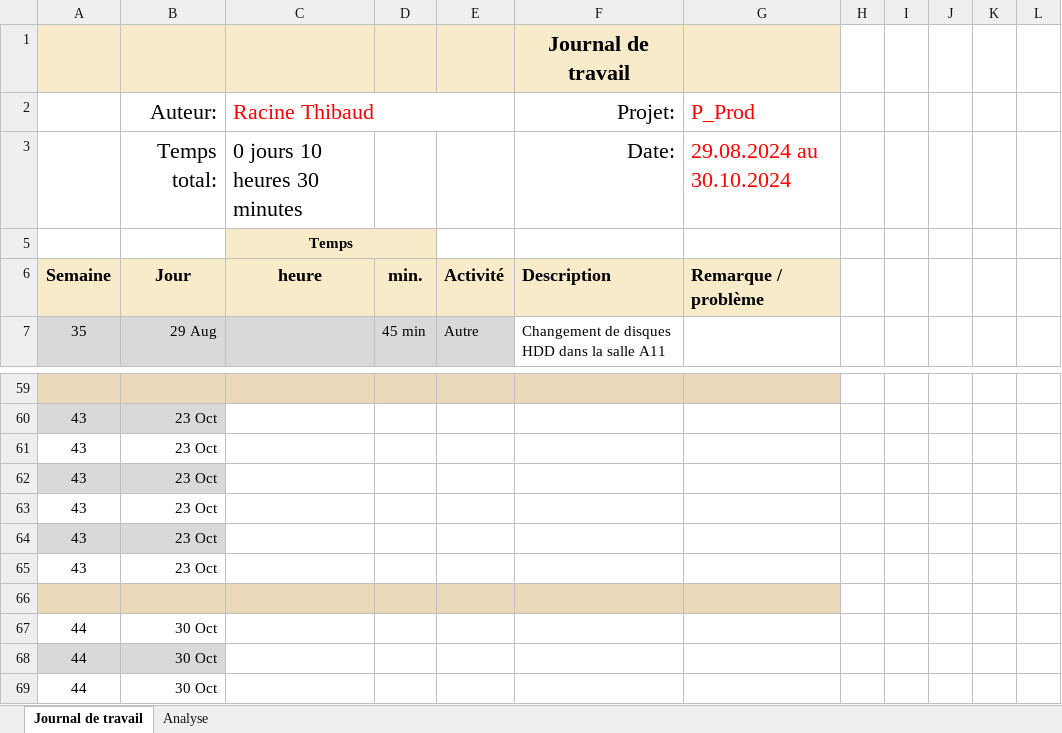
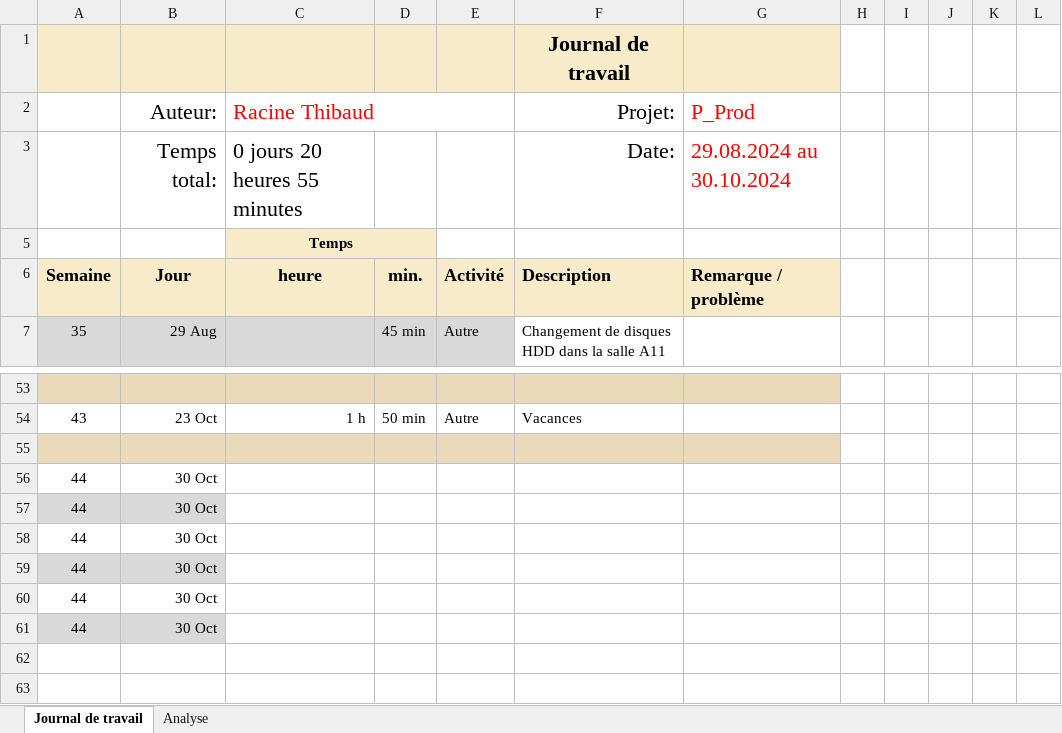
Before and after one commit to Gorfort/P_Prod-Passeport, an Excel workbook: Journal-Travail-Thibaud-Racine.xlsx, sheet Journal de travail, drawn as a sheet; only a part is shown, gaps mark what is left out; the shorter side is filled out with more unchanged rows; values as stored, in another font and other column widths than the file's, no borders; conditional formats and table styles not drawn; removed rows and columns are numbered as before the commit, all else as after; the diff covers the shown part only; the diff names each change by its address in the sheet, - before the commit and + after, or states it on an @@ line.

Commit message:
Update Journal-Travail-Thibaud-Racine.xlsx

```diff
--- a/Journal-Travail-Thibaud-Racine.xlsx (sheet Journal de travail)
+++ b/Journal-Travail-Thibaud-Racine.xlsx (sheet Journal de travail)
-C3: 0 jours 10 heures 30 minutes
+C3: 0 jours 20 heures 55 minutes
-A54:B54 fill: #D9D9D9
+A54:B54 fill: none
-C54: (empty)
+C54: 1 h
-D54: (empty)
+D54: 50 min
-E54: (empty)
+E54: Autre
-F54: (empty)
+F54: Vacances
-row 61: 43 | 23 Oct
-row 62: 43 | 23 Oct
-row 63: 43 | 23 Oct
-row 64: 43 | 23 Oct
-row 65: 43 | 23 Oct
```
Also changed, not shown: 6 removed rows, 23 edited cells and cell formats elsewhere in this sheet, sheet Analyse, formulas that keep their value, hidden cells, charts or pictures.
